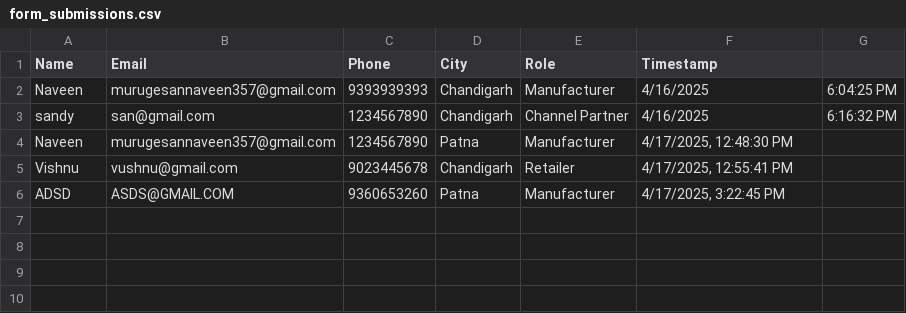
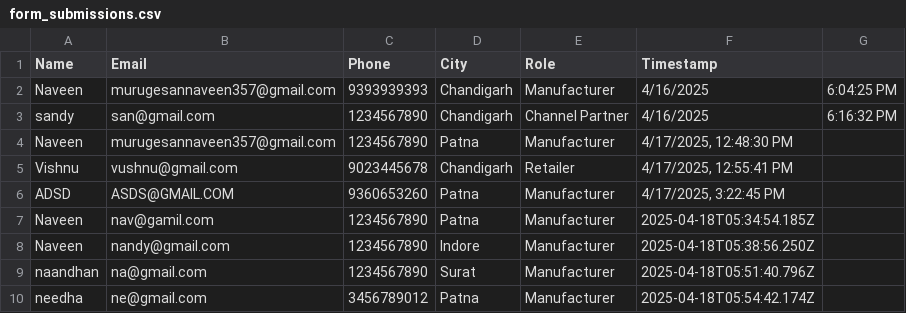
Before and after one commit to NAVEEN3280/24LandingPage, a CSV file: form_submissions.csv, drawn as a sheet.

Commit message:
Made some changes for the form fuctionality

```diff
--- a/form_submissions.csv
+++ b/form_submissions.csv
@@ -6 +6,5 @@ Vishnu,vushnu@gmail.com,9023445678,Chandigarh,Retailer,"4/17/2025, 12:55:41 PM"
 ADSD,ASDS@GMAIL.COM,9360653260,Patna,Manufacturer,"4/17/2025, 3:22:45 PM"
+Naveen,nav@gamil.com,1234567890,Patna,Manufacturer,2025-04-18T05:34:54.185Z
+Naveen,nandy@gmail.com,1234567890,Indore,Manufacturer,2025-04-18T05:38:56.250Z
+naandhan,na@gmail.com,1234567890,Surat,Manufacturer,2025-04-18T05:51:40.796Z
+needha,ne@gmail.com,3456789012,Patna,Manufacturer,2025-04-18T05:54:42.174Z
```
Also changed, not shown: 3 other files.
